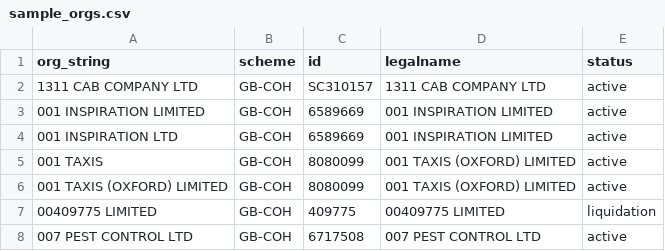
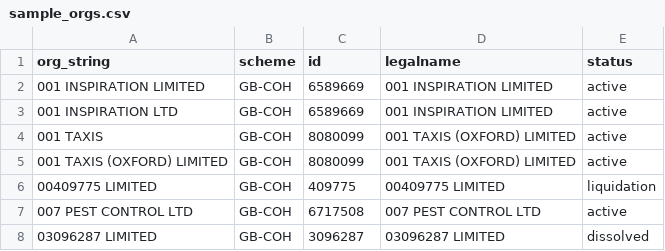
Before and after one commit to DMells/SN-orgtype_classifier, a CSV file: sample_orgs.csv, drawn as a sheet; only a part is shown; the shorter side is filled out with more unchanged rows; the diff names each change by its address in the sheet, - before the commit and + after, or states it on an @@ line.

```diff
--- a/sample_orgs.csv
+++ b/sample_orgs.csv
-row 2: 1311 CAB COMPANY LTD | GB-COH | SC310157 | 1311 CAB COMPANY LTD | active
```
Also changed, not shown: 36 other files.
